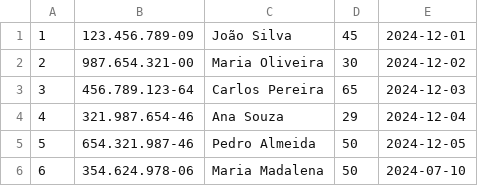
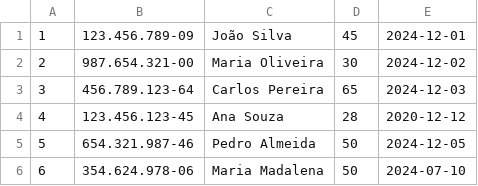
Before and after one commit to GustavoACaetano/BSI20251-ED, a CSV file: bd_paciente.csv, drawn as a sheet.

```diff
--- a/bd_paciente.csv
+++ b/bd_paciente.csv
@@ -3,3 +3,3 @@
 3,456.789.123-64,Carlos Pereira,65,2024-12-03
-4,321.987.654-46,Ana Souza,29,2024-12-04
+4,123.456.123-45,Ana Souza,28,2020-12-12
 5,654.321.987-46,Pedro Almeida,50,2024-12-05
```
Also changed, not shown: 3 other files.
